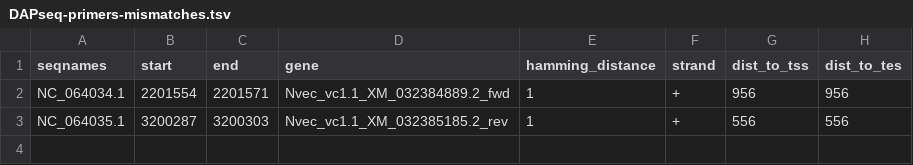
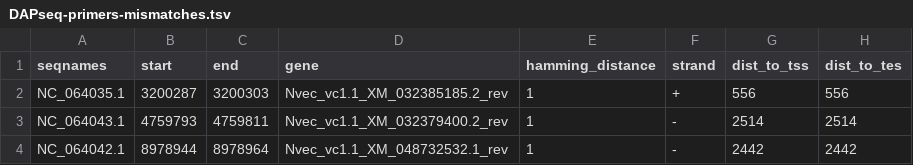
Before and after one commit to anamariaelek/nvec-scatac, a TSV file: annotation/DAPseq-primers-mismatches.tsv, drawn as a sheet.

Commit message:
DAPseq primers for cloning

```diff
--- a/annotation/DAPseq-primers-mismatches.tsv
+++ b/annotation/DAPseq-primers-mismatches.tsv
@@ -1,3 +1,4 @@
 seqnames	start	end	gene	hamming_distance	strand	dist_to_tss	dist_to_tes
-NC_064034.1	2201554	2201571	Nvec_vc1.1_XM_032384889.2_fwd	1	+	956	956
 NC_064035.1	3200287	3200303	Nvec_vc1.1_XM_032385185.2_rev	1	+	556	556
+NC_064043.1	4759793	4759811	Nvec_vc1.1_XM_032379400.2_rev	1	-	2514	2514
+NC_064042.1	8978944	8978964	Nvec_vc1.1_XM_048732532.1_rev	1	-	2442	2442
```
Also changed, not shown: 4 other files.
